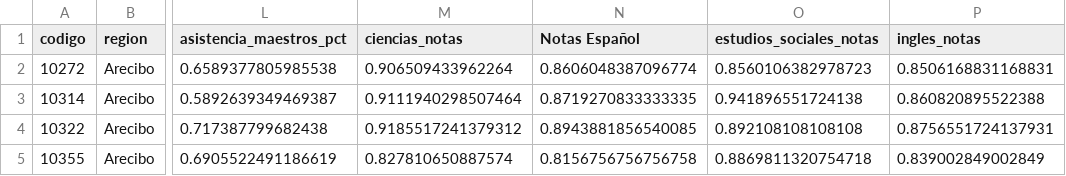
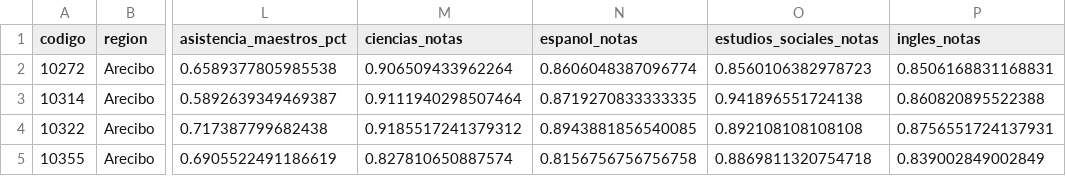
Before and after one commit to rivera-squared/educacion_db, a CSV file: escuelas_2021.csv, drawn as a sheet; only a part is shown, gaps mark what is left out; the diff names each change by its address in the sheet, - before the commit and + after, or states it on an @@ line.

Commit message:
Add files via upload

```diff
--- a/escuelas_2021.csv
+++ b/escuelas_2021.csv
-N1: Notas Español
+N1: espanol_notas
```
